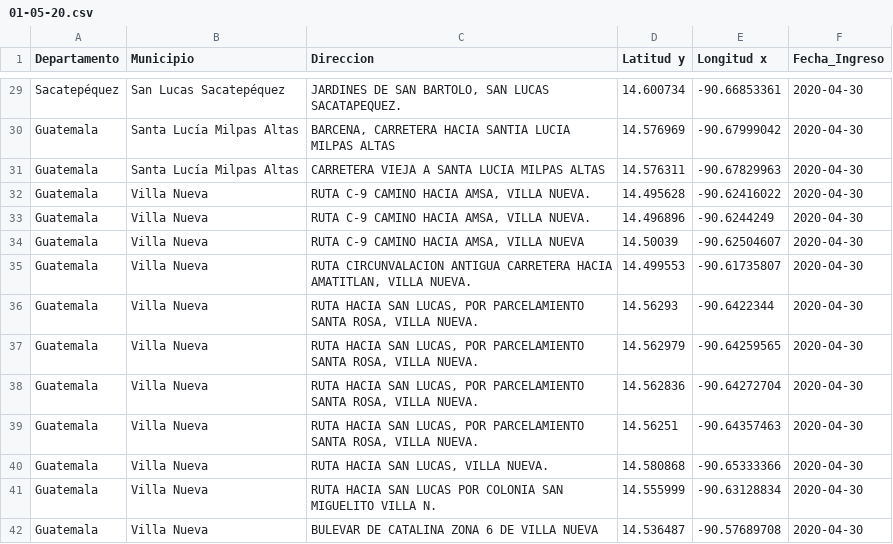
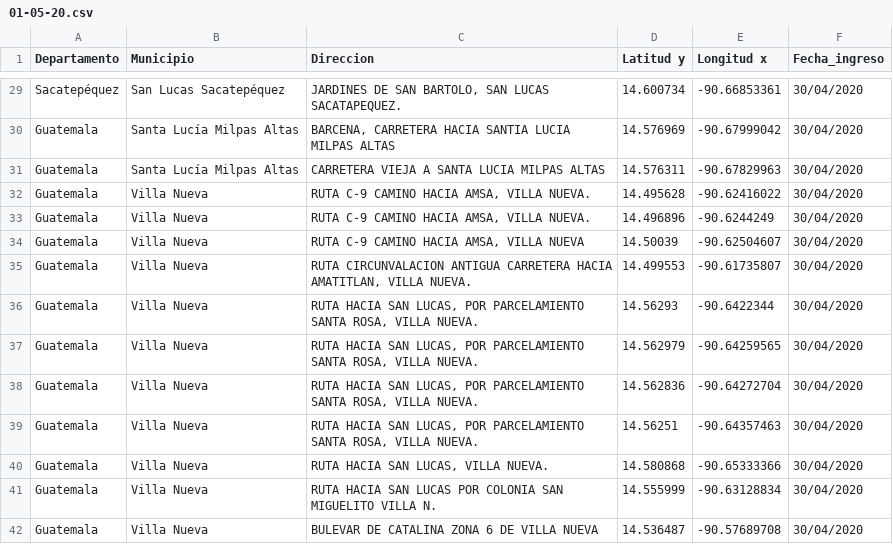
Before and after one commit to BasurerosG/Basureros_Guatemala, a CSV file: 01-05-20.csv, drawn as a sheet; only a part is shown, gaps mark what is left out; the diff covers the shown part only; the diff names each change by its address in the sheet, - before the commit and + after, or states it on an @@ line.

Commit message:
fechas 01-05

```diff
--- a/01-05-20.csv
+++ b/01-05-20.csv
-F1: Fecha_Ingreso
+F1: Fecha_ingreso
-F29:F42 (Fecha_ingreso): 2020-04-30
+F29:F42 (Fecha_ingreso): 30/04/2020
```
Also changed, not shown: 27 edited cells elsewhere in this file.
